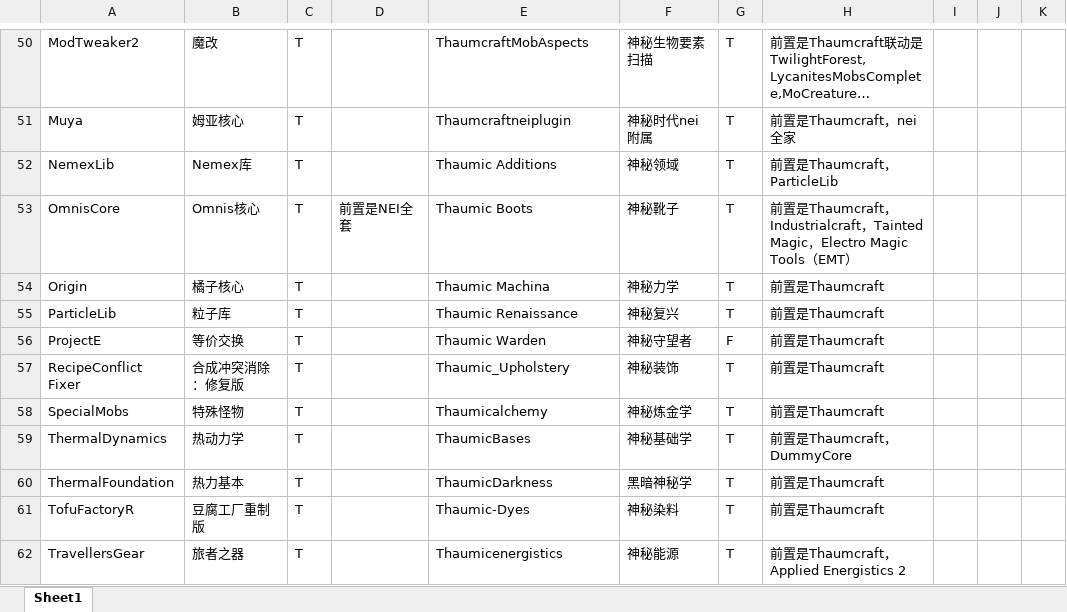
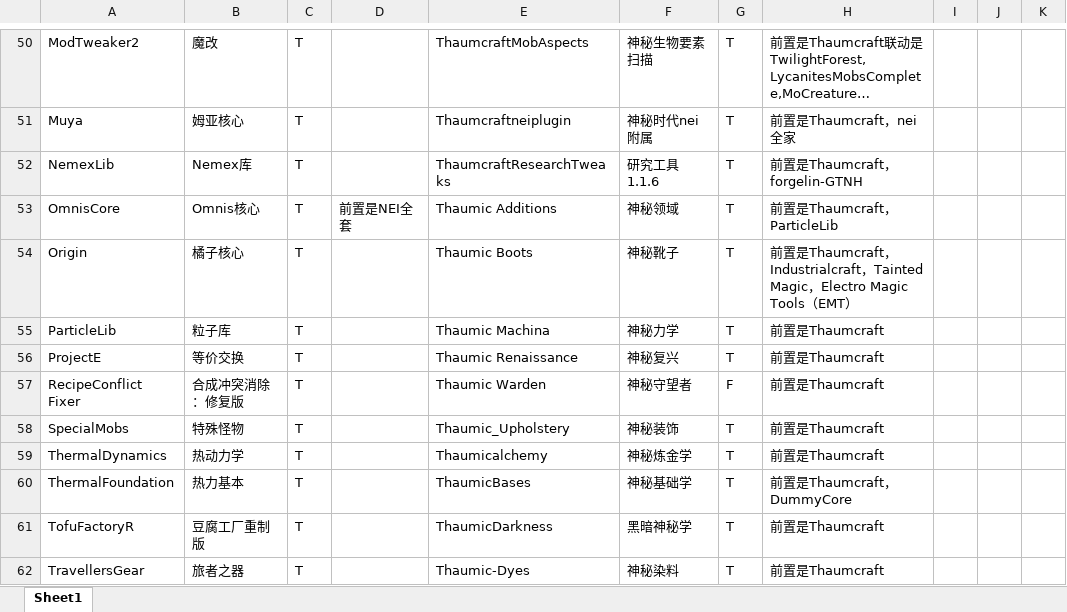
Before and after one commit to Sunsmilktea/Modpack, an Excel workbook: 模组列表.xlsx, sheet Sheet1, drawn as a sheet; only a part is shown, gaps mark what is left out; long unchanged cells end in …; values as stored, in another font and other column widths than the file's, no cell formats; the diff covers the shown part only; the diff names each change by its address in the sheet, - before the commit and + after, or states it on an @@ line.

Commit message:
Add files via upload
UPDATE

```diff
--- a/模组列表.xlsx (sheet Sheet1)
+++ b/模组列表.xlsx (sheet Sheet1)
-E52: Thaumic Additions
+E52: ThaumcraftResearchTweaks
-F52: 神秘领域
+F52: 研究工具 1.1.6
-H52: 前置是Thaumcraft，ParticleLib
+H52: 前置是Thaumcraft，forgelin-GTNH
-E53: Thaumic Boots
+E53: Thaumic Additions
-F53: 神秘靴子
+F53: 神秘领域
-H53: …Thaumcraft，Industrialcraft，Tainted Magic，Electro Magic Tools（EMT）
+H53: …Thaumcraft，ParticleLib
-E54: Thaumic Machina
+E54: Thaumic Boots
-F54: 神秘力学
+F54: 神秘靴子
-H54: 前置是Thaumcraft
+H54: 前置是Thaumcraft，Industrialcraft，Tainted Magic，Electro Magic Tools（EMT）
-E55: Thaumic Renaissance
+E55: Thaumic Machina
-F55: 神秘复兴
+F55: 神秘力学
-E56: Thaumic Warden
+E56: Thaumic Renaissance
-F56: 神秘守望者
+F56: 神秘复兴
-G56: F
+G56: T
-E57: Thaumic_Upholstery
+E57: Thaumic Warden
-F57: 神秘装饰
+F57: 神秘守望者
-G57: T
+G57: F
-E58: Thaumicalchemy
+E58: Thaumic_Upholstery
-F58: 神秘炼金学
+F58: 神秘装饰
-E59: ThaumicBases
+E59: Thaumicalchemy
-F59: 神秘基础学
+F59: 神秘炼金学
-H59: 前置是Thaumcraft，DummyCore
+H59: 前置是Thaumcraft
-E60: ThaumicDarkness
+E60: ThaumicBases
-F60: 黑暗神秘学
+F60: 神秘基础学
-H60: 前置是Thaumcraft
+H60: 前置是Thaumcraft，DummyCore
-E61: Thaumic-Dyes
+E61: ThaumicDarkness
-F61: 神秘染料
+F61: 黑暗神秘学
-E62: Thaumicenergistics
+E62: Thaumic-Dyes
-F62: 神秘能源
+F62: 神秘染料
-H62: 前置是Thaumcraft，Applied Energistics 2
+H62: 前置是Thaumcraft
```
Also changed, not shown: 1 added row and 9 edited cells elsewhere in this sheet, cell formats.
